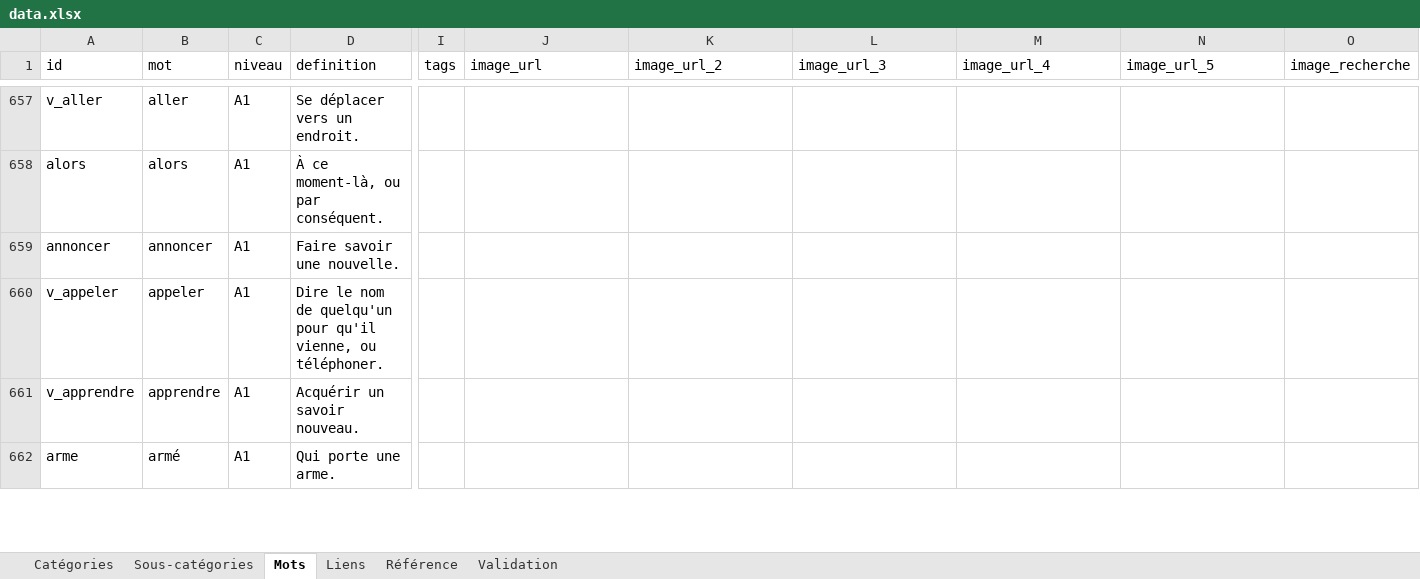
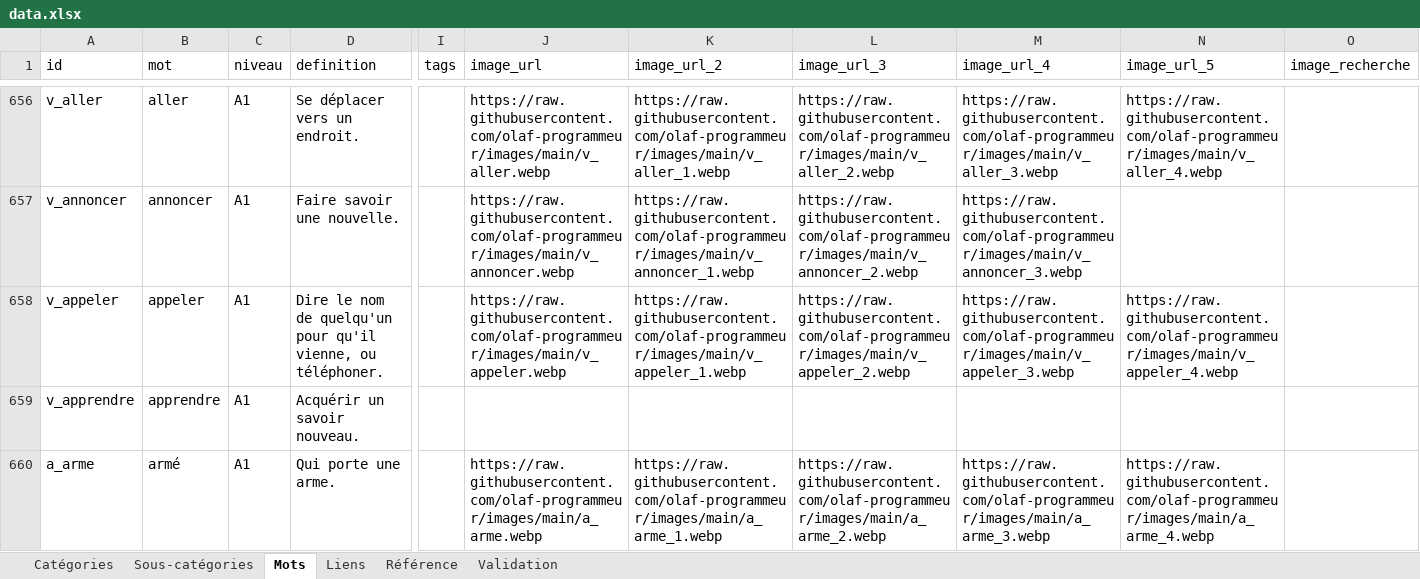
Before and after one commit to olaf-programmeur/vocab-app, an Excel workbook: public/data.xlsx, sheet Mots, drawn as a sheet; only a part is shown, gaps mark what is left out; values as stored, in another font and other column widths than the file's, no cell formats; removed rows and columns are numbered as before the commit, all else as after; rows hold the shown columns only; the diff covers the shown part only; the diff names each change by its address in the sheet, - before the commit and + after, or states it on an @@ line.

```diff
--- a/public/data.xlsx (sheet Mots)
+++ b/public/data.xlsx (sheet Mots)
-J656 (image_url): (empty)
+J656 (image_url): https://raw.githubusercontent.com/olaf-programmeur/images/main/v_aller.webp
-K656 (image_url_2): (empty)
+K656 (image_url_2): https://raw.githubusercontent.com/olaf-programmeur/images/main/v_aller_1.webp
-L656 (image_url_3): (empty)
+L656 (image_url_3): https://raw.githubusercontent.com/olaf-programmeur/images/main/v_aller_2.webp
-M656 (image_url_4): (empty)
+M656 (image_url_4): https://raw.githubusercontent.com/olaf-programmeur/images/main/v_aller_3.webp
-N656 (image_url_5): (empty)
+N656 (image_url_5): https://raw.githubusercontent.com/olaf-programmeur/images/main/v_aller_4.webp
-row 658: alors | alors | A1 | À ce moment-là, ou par conséquent.
-row 659: annoncer | annoncer | A1 | Faire savoir une nouvelle.
+row 657: v_annoncer | annoncer | A1 | Faire savoir une nouvelle. |  | https://raw.githubusercontent.com/olaf-programmeur/images/main/v_annoncer.webp | https://raw.githubusercontent.com/olaf-programmeur/images/main/v_annoncer_1.webp | https://raw.githubusercontent.com/olaf-programmeur/images/main/v_annoncer_2.webp | https://raw.githubusercontent.com/olaf-programmeur/images/main/v_annoncer_3.webp
-J658 (image_url): (empty)
+J658 (image_url): https://raw.githubusercontent.com/olaf-programmeur/images/main/v_appeler.webp
-K658 (image_url_2): (empty)
+K658 (image_url_2): https://raw.githubusercontent.com/olaf-programmeur/images/main/v_appeler_1.webp
-L658 (image_url_3): (empty)
+L658 (image_url_3): https://raw.githubusercontent.com/olaf-programmeur/images/main/v_appeler_2.webp
-M658 (image_url_4): (empty)
+M658 (image_url_4): https://raw.githubusercontent.com/olaf-programmeur/images/main/v_appeler_3.webp
-N658 (image_url_5): (empty)
+N658 (image_url_5): https://raw.githubusercontent.com/olaf-programmeur/images/main/v_appeler_4.webp
-row 662: arme | armé | A1 | Qui porte une arme.
+row 660: a_arme | armé | A1 | Qui porte une arme. |  | https://raw.githubusercontent.com/olaf-programmeur/images/main/a_arme.webp | https://raw.githubusercontent.com/olaf-programmeur/images/main/a_arme_1.webp | https://raw.githubusercontent.com/olaf-programmeur/images/main/a_arme_2.webp | https://raw.githubusercontent.com/olaf-programmeur/images/main/a_arme_3.webp | https://raw.githubusercontent.com/olaf-programmeur/images/main/a_arme_4.webp
```
Also changed, not shown: 1 added row, 2 removed rows and 227 edited cells elsewhere in this sheet, sheet Validation, sheet Liens, cell formats, formulas that keep their value.
